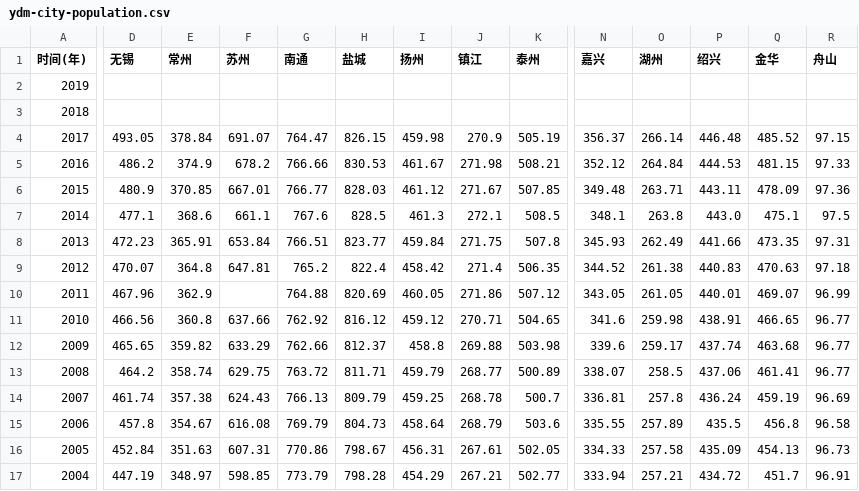
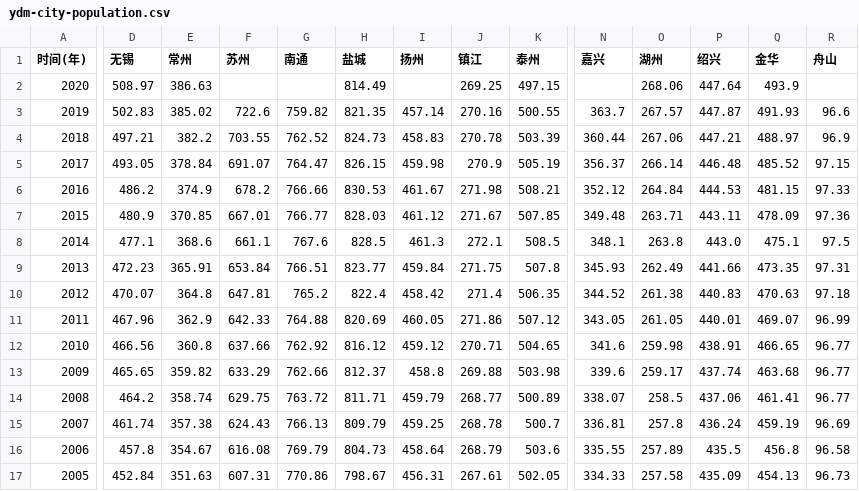
Before and after one commit to longavailable/ydm-population-gdp-db, a CSV file: ydm-city-population.csv, drawn as a sheet; only a part is shown, gaps mark what is left out; the shorter side is filled out with more unchanged rows; removed rows and columns are numbered as before the commit, all else as after; rows hold the shown columns only; the diff covers the shown part only; the diff names each change by its address in the sheet, - before the commit and + after, or states it on an @@ line.

```diff
--- a/ydm-city-population.csv
+++ b/ydm-city-population.csv
-row 2: 2019
+row 2: 2020 | 508.97 | 386.63 |  |  | 814.49 |  | 269.25 | 497.15 |  | 268.06 | 447.64 | 493.9
+row 3: 2019 | 502.83 | 385.02 | 722.6 | 759.82 | 821.35 | 457.14 | 270.16 | 500.55 | 363.7 | 267.57 | 447.87 | 491.93 | 96.6
-D4 (无锡): (empty)
+D4 (无锡): 497.21
-E4 (常州): (empty)
+E4 (常州): 382.2
-F4 (苏州): (empty)
+F4 (苏州): 703.55
-G4 (南通): (empty)
+G4 (南通): 762.52
-H4 (盐城): (empty)
+H4 (盐城): 824.73
-I4 (扬州): (empty)
+I4 (扬州): 458.83
-J4 (镇江): (empty)
+J4 (镇江): 270.78
-K4 (泰州): (empty)
+K4 (泰州): 503.39
-N4 (嘉兴): (empty)
+N4 (嘉兴): 360.44
-O4 (湖州): (empty)
+O4 (湖州): 267.06
-P4 (绍兴): (empty)
+P4 (绍兴): 447.21
-Q4 (金华): (empty)
+Q4 (金华): 488.97
-R4 (舟山): (empty)
+R4 (舟山): 96.9
-F11 (苏州): (empty)
+F11 (苏州): 642.33
```
Also changed, not shown: 8 edited cells elsewhere in this file, ydm-city-gdp.csv, ydm-pop-gdp.csv.
